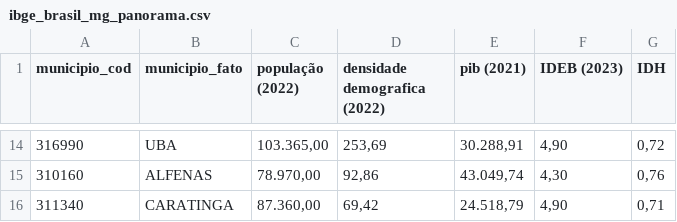
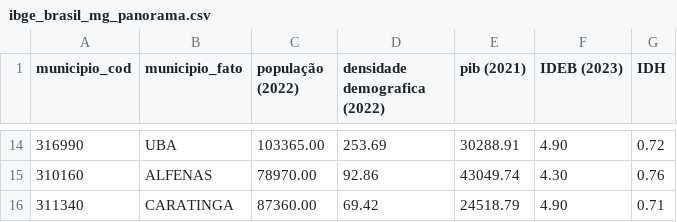
Before and after one commit to richardson-souza/pos-graduacao, a CSV file: modelos-descritivos/ibge_brasil_mg_panorama.csv, drawn as a sheet; only a part is shown, gaps mark what is left out; the diff covers the shown part only.

Commit message:
Update ibge_brasil_mg_panorama.csv

```diff
--- a/modelos-descritivos/ibge_brasil_mg_panorama.csv
+++ b/modelos-descritivos/ibge_brasil_mg_panorama.csv
@@ -14,3 +14,3 @@ municipio_cod,municipio_fato,população (2022),densidade demografica (2022),pib
-316990,UBA,"103.365,00","253,69","30.288,91","4,90","0,72"
-310160,ALFENAS,"78.970,00","92,86","43.049,74","4,30","0,76"
-311340,CARATINGA,"87.360,00","69,42","24.518,79","4,90","0,71"
+316990,UBA,103365.00,253.69,30288.91,4.90,0.72
+310160,ALFENAS,78970.00,92.86,43049.74,4.30,0.76
+311340,CARATINGA,87360.00,69.42,24518.79,4.90,0.71
```
Also changed, not shown: 60 edited cells elsewhere in this file.
